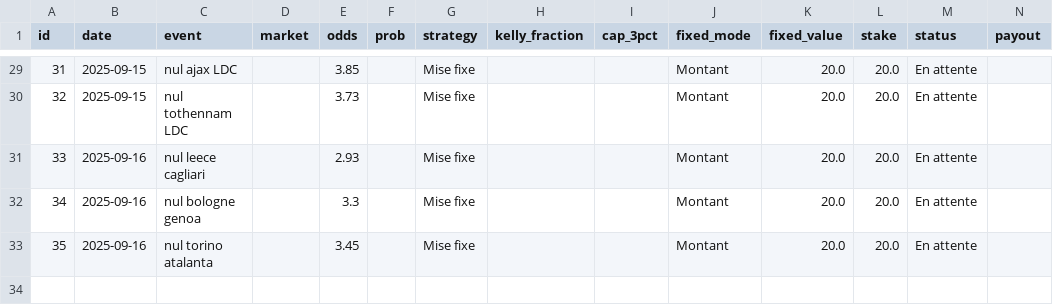
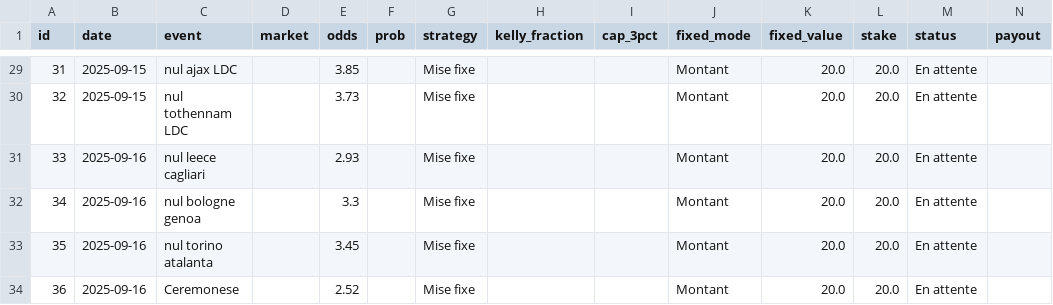
Before and after one commit to narvall018/bankroll, a CSV file: data/paris.csv, drawn as a sheet; only a part is shown, gaps mark what is left out; rows hold the shown columns only; the diff names each change by its address in the sheet, - before the commit and + after, or states it on an @@ line.

Commit message:
Update bets data

```diff
--- a/data/paris.csv
+++ b/data/paris.csv
+row 34: 36 | 2025-09-16 | Ceremonese |  | 2.52 |  | Mise fixe |  |  | Montant | 20.0 | 20.0 | En attente
```
